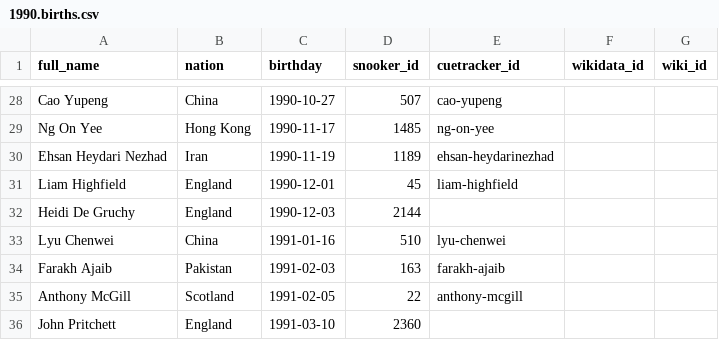
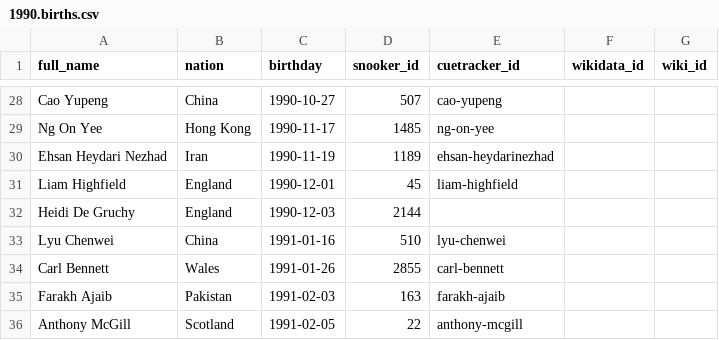
Before and after one commit to dreamerminsk/wiki-langs, a CSV file: players/1990.births.csv, drawn as a sheet; only a part is shown, gaps mark what is left out; the shorter side is filled out with more unchanged rows; the diff names each change by its address in the sheet, - before the commit and + after, or states it on an @@ line.

```diff
--- a/players/1990.births.csv
+++ b/players/1990.births.csv
+row 34: Carl Bennett | Wales | 1991-01-26 | 2855 | carl-bennett
```
Also changed, not shown: players/2899.ids.csv, 1 other file.
